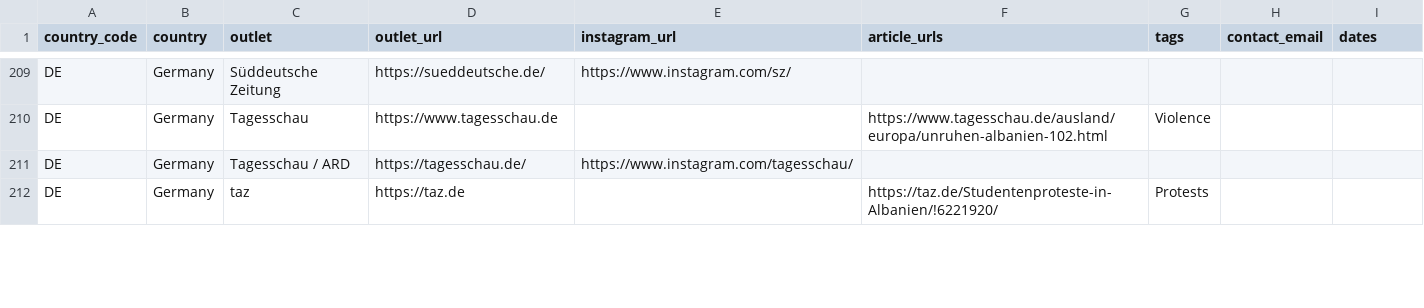
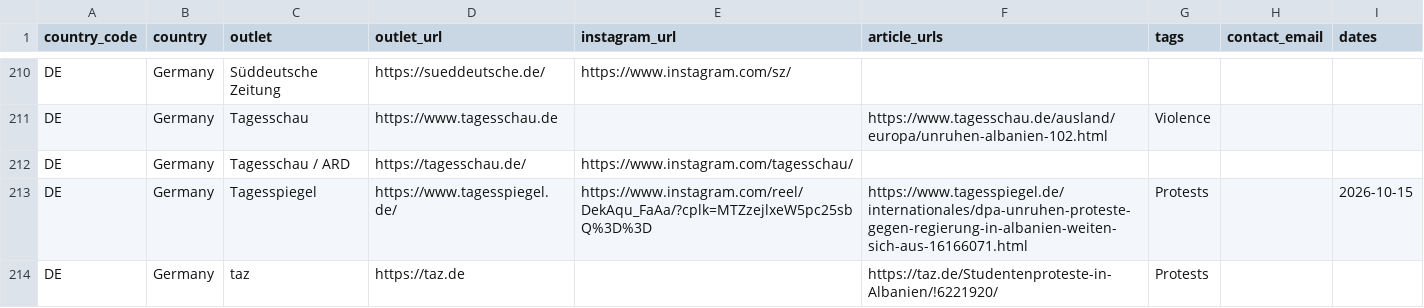
Before and after one commit to IllyrianBrains/outreach, a CSV file: docs/assets/media_coverage.csv, drawn as a sheet; only a part is shown, gaps mark what is left out; the diff covers the shown part only.

```diff
--- a/docs/assets/media_coverage.csv
+++ b/docs/assets/media_coverage.csv
@@ -216,2 +217,3 @@ DE,Germany,Tagesschau,https://www.tagesschau.de,,https://www.tagesschau.de/ausla
 DE,Germany,Tagesschau / ARD,https://tagesschau.de/,https://www.instagram.com/tagesschau/,,,,
+DE,Germany,Tagesspiegel,https://www.tagesspiegel.de/,https://www.instagram.com/reel/DekAqu_FaAa/?cplk=MTZzejlxeW5pc25sbQ%3D%3D,https://www.tagesspiegel.de/internationales/dpa-unruhen-proteste-gegen-regierung-in-albanien-weiten-sich-aus-16166071.html,Protests,,2026-10-15
 DE,Germany,taz,https://taz.de,,https://taz.de/Studentenproteste-in-Albanien/!6221920/,Protests,,
```
Also changed, not shown: 5 added rows and 45 edited cells elsewhere in this file, 2 other files.
